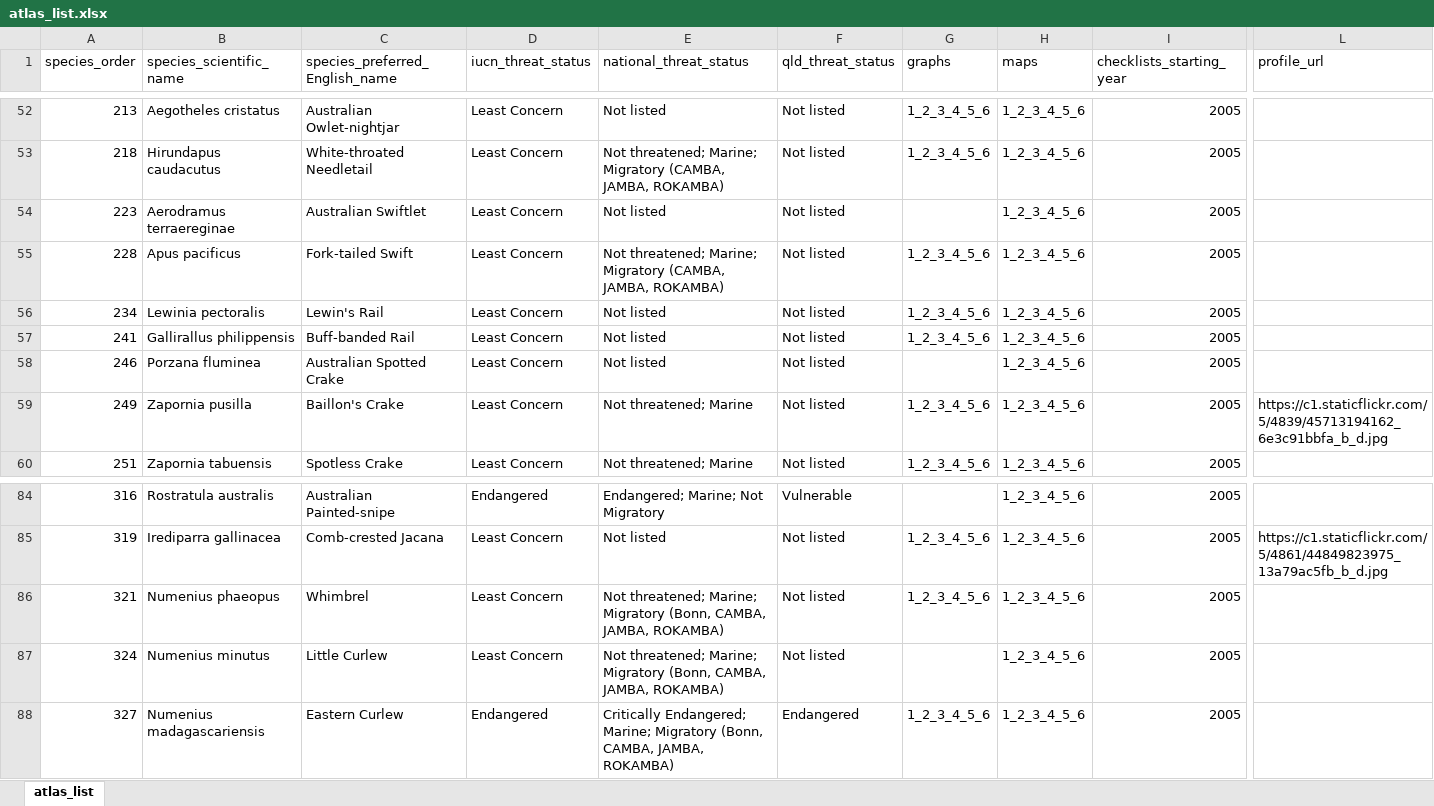
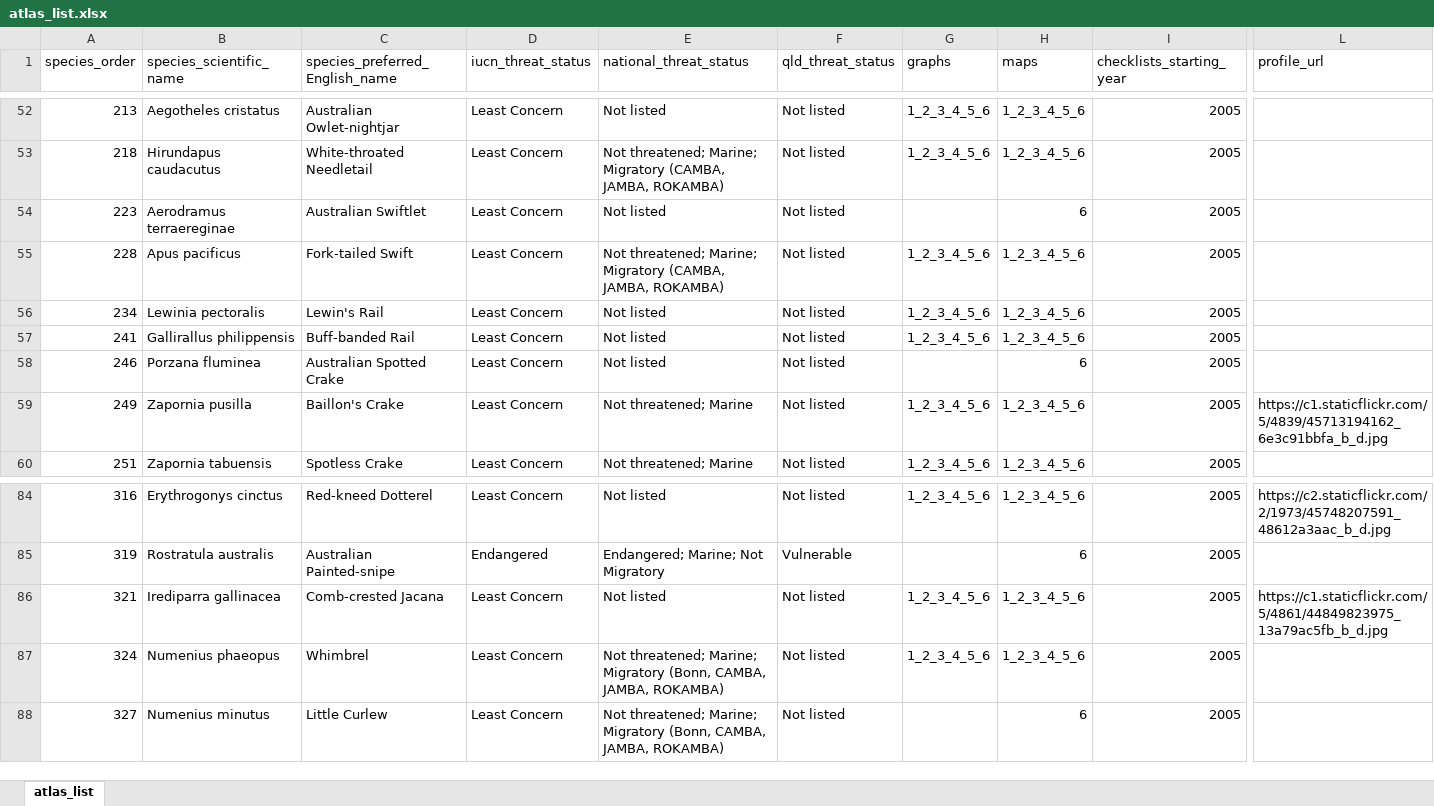
Before and after one commit to bird-team/brisbane-bird-atlas, an Excel workbook: data/species/atlas_list.xlsx, sheet atlas_list, drawn as a sheet; only a part is shown, gaps mark what is left out; values as stored, in another font and other column widths than the file's, no borders; the diff covers the shown part only; the diff names each change by its address in the sheet, - before the commit and + after, or states it on an @@ line.

```diff
--- a/data/species/atlas_list.xlsx (sheet atlas_list)
+++ b/data/species/atlas_list.xlsx (sheet atlas_list)
-H54 (maps): 1_2_3_4_5_6
+H54 (maps): 6
-H58 (maps): 1_2_3_4_5_6
+H58 (maps): 6
-B84 (species_scientific_name): Rostratula australis
+B84 (species_scientific_name): Erythrogonys cinctus
-C84 (species_preferred_English_name): Australian Painted-snipe
+C84 (species_preferred_English_name): Red-kneed Dotterel
-D84 (iucn_threat_status): Endangered
+D84 (iucn_threat_status): Least Concern
-E84 (national_threat_status): Endangered; Marine; Not Migratory
+E84 (national_threat_status): Not listed
-F84 (qld_threat_status): Vulnerable
+F84 (qld_threat_status): Not listed
-G84 (graphs): (empty)
+G84 (graphs): 1_2_3_4_5_6
-L84 (profile_url): (empty)
+L84 (profile_url): https://c2.staticflickr.com/2/1973/45748207591_48612a3aac_b_d.jpg
-B85 (species_scientific_name): Irediparra gallinacea
+B85 (species_scientific_name): Rostratula australis
-C85 (species_preferred_English_name): Comb-crested Jacana
+C85 (species_preferred_English_name): Australian Painted-snipe
-D85 (iucn_threat_status): Least Concern
+D85 (iucn_threat_status): Endangered
-E85 (national_threat_status): Not listed
+E85 (national_threat_status): Endangered; Marine; Not Migratory
-F85 (qld_threat_status): Not listed
+F85 (qld_threat_status): Vulnerable
-G85 (graphs): 1_2_3_4_5_6
+G85 (graphs): (empty)
-H85 (maps): 1_2_3_4_5_6
+H85 (maps): 6
-L85 (profile_url): https://c1.staticflickr.com/5/4861/44849823975_13a79ac5fb_b_d.jpg
+L85 (profile_url): (empty)
-B86 (species_scientific_name): Numenius phaeopus
+B86 (species_scientific_name): Irediparra gallinacea
-C86 (species_preferred_English_name): Whimbrel
+C86 (species_preferred_English_name): Comb-crested Jacana
-E86 (national_threat_status): Not threatened; Marine; Migratory (Bonn, CAMBA, JAMBA, ROKAMBA)
+E86 (national_threat_status): Not listed
-L86 (profile_url): (empty)
+L86 (profile_url): https://c1.staticflickr.com/5/4861/44849823975_13a79ac5fb_b_d.jpg
-B87 (species_scientific_name): Numenius minutus
+B87 (species_scientific_name): Numenius phaeopus
-C87 (species_preferred_English_name): Little Curlew
+C87 (species_preferred_English_name): Whimbrel
-G87 (graphs): (empty)
+G87 (graphs): 1_2_3_4_5_6
-B88 (species_scientific_name): Numenius madagascariensis
+B88 (species_scientific_name): Numenius minutus
-C88 (species_preferred_English_name): Eastern Curlew
+C88 (species_preferred_English_name): Little Curlew
-D88 (iucn_threat_status): Endangered
+D88 (iucn_threat_status): Least Concern
-E88 (national_threat_status): Critically Endangered; Marine; Migratory…
+E88 (national_threat_status): Not threatened; Marine; Migratory…
-F88 (qld_threat_status): Endangered
+F88 (qld_threat_status): Not listed
-G88 (graphs): 1_2_3_4_5_6
+G88 (graphs): (empty)
-H88 (maps): 1_2_3_4_5_6
+H88 (maps): 6
```
Also changed, not shown: 1 added row and 889 edited cells elsewhere in this sheet.
